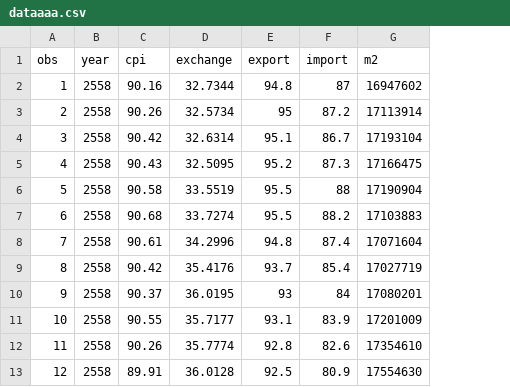
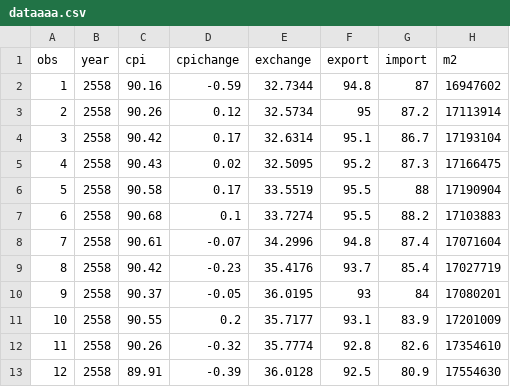
Before and after one commit to kimurasaika/car_price_prediction, a CSV file: dataaaa.csv, drawn as a sheet; only a part is shown; the diff names each change by its address in the sheet, - before the commit and + after, or states it on an @@ line.

Commit message:
Add files via upload

```diff
--- a/dataaaa.csv
+++ b/dataaaa.csv
+column D (cpichange), rows 2-13: -0.59 | 0.12 | 0.17 | 0.02 | 0.17 | 0.1 | -0.07 | -0.23 | -0.05 | 0.2 | -0.32 | -0.39
```
